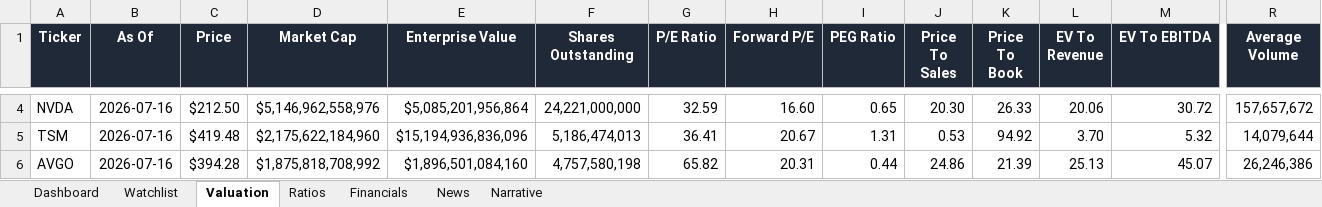
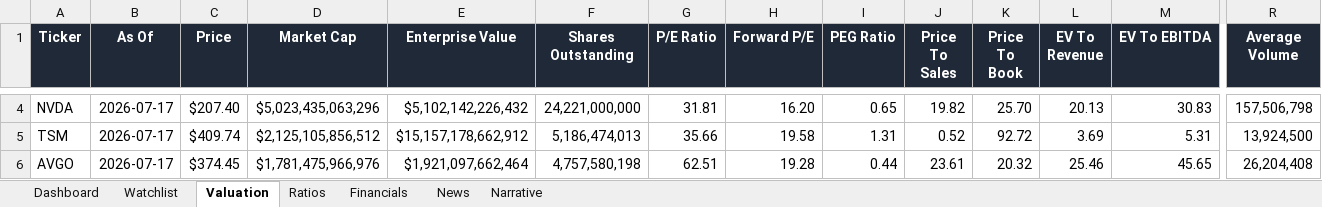
Before and after one commit to ishannair2005/Investing_Dashboard, an Excel workbook: Investment_Research_Dashboard.xlsx, sheet Valuation, drawn as a sheet; only a part is shown, gaps mark what is left out; values as stored, in another font and other column widths than the file's, no borders; table styles not drawn; the diff covers the shown part only; the diff names each change by its address in the sheet, - before the commit and + after, or states it on an @@ line.

```diff
--- a/Investment_Research_Dashboard.xlsx (sheet Valuation)
+++ b/Investment_Research_Dashboard.xlsx (sheet Valuation)
-B4:B6 (As Of): 2026-07-16
+B4:B6 (As Of): 2026-07-17
-C4 (Price): $212.50
+C4 (Price): $207.40
-D4 (Market Cap): $5,146,962,558,976
+D4 (Market Cap): $5,023,435,063,296
-E4 (Enterprise Value): $5,085,201,956,864
+E4 (Enterprise Value): $5,102,142,226,432
-G4 (P/E Ratio): 32.59
+G4 (P/E Ratio): 31.81
-H4 (Forward P/E): 16.60
+H4 (Forward P/E): 16.20
-J4 (Price To Sales): 20.30
+J4 (Price To Sales): 19.82
-K4 (Price To Book): 26.33
+K4 (Price To Book): 25.70
-L4 (EV To Revenue): 20.06
+L4 (EV To Revenue): 20.13
-M4 (EV To EBITDA): 30.72
+M4 (EV To EBITDA): 30.83
-R4 (Average Volume): 157,657,672
+R4 (Average Volume): 157,506,798
-C5 (Price): $419.48
+C5 (Price): $409.74
-D5 (Market Cap): $2,175,622,184,960
+D5 (Market Cap): $2,125,105,856,512
-E5 (Enterprise Value): $15,194,936,836,096
+E5 (Enterprise Value): $15,157,178,662,912
-G5 (P/E Ratio): 36.41
+G5 (P/E Ratio): 35.66
-H5 (Forward P/E): 20.67
+H5 (Forward P/E): 19.58
-J5 (Price To Sales): 0.53
+J5 (Price To Sales): 0.52
-K5 (Price To Book): 94.92
+K5 (Price To Book): 92.72
-L5 (EV To Revenue): 3.70
+L5 (EV To Revenue): 3.69
-M5 (EV To EBITDA): 5.32
+M5 (EV To EBITDA): 5.31
-R5 (Average Volume): 14,079,644
+R5 (Average Volume): 13,924,500
-C6 (Price): $394.28
+C6 (Price): $374.45
-D6 (Market Cap): $1,875,818,708,992
+D6 (Market Cap): $1,781,475,966,976
-E6 (Enterprise Value): $1,896,501,084,160
+E6 (Enterprise Value): $1,921,097,662,464
-G6 (P/E Ratio): 65.82
+G6 (P/E Ratio): 62.51
-H6 (Forward P/E): 20.31
+H6 (Forward P/E): 19.28
-J6 (Price To Sales): 24.86
+J6 (Price To Sales): 23.61
-K6 (Price To Book): 21.39
+K6 (Price To Book): 20.32
-L6 (EV To Revenue): 25.13
+L6 (EV To Revenue): 25.46
-M6 (EV To EBITDA): 45.07
+M6 (EV To EBITDA): 45.65
-R6 (Average Volume): 26,246,386
+R6 (Average Volume): 26,204,408
```
Also changed, not shown: 314 edited cells elsewhere in this sheet, sheet News, sheet Dashboard.
